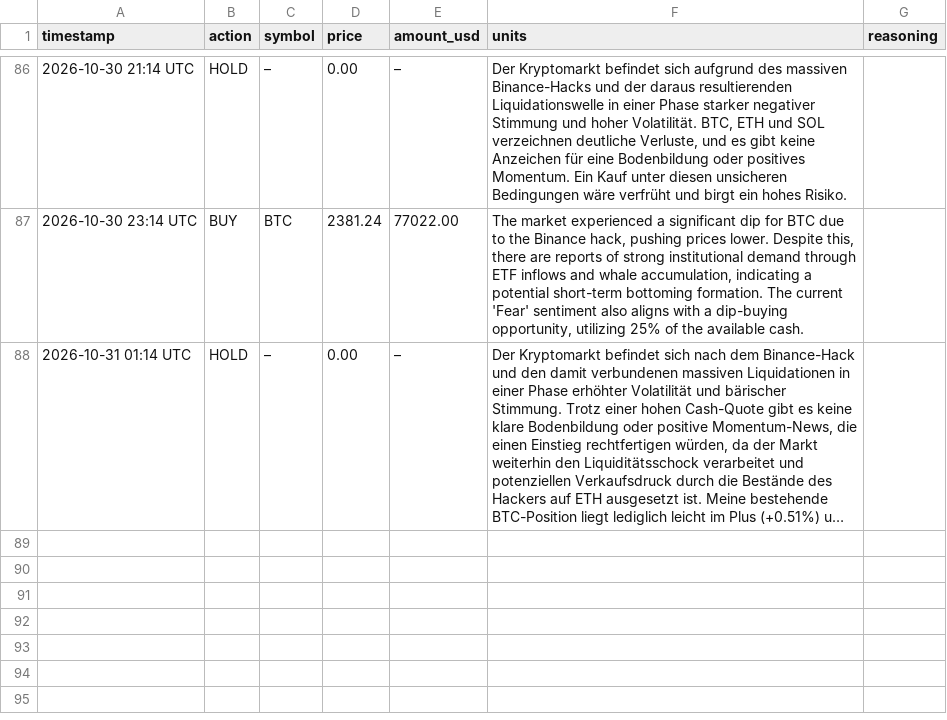
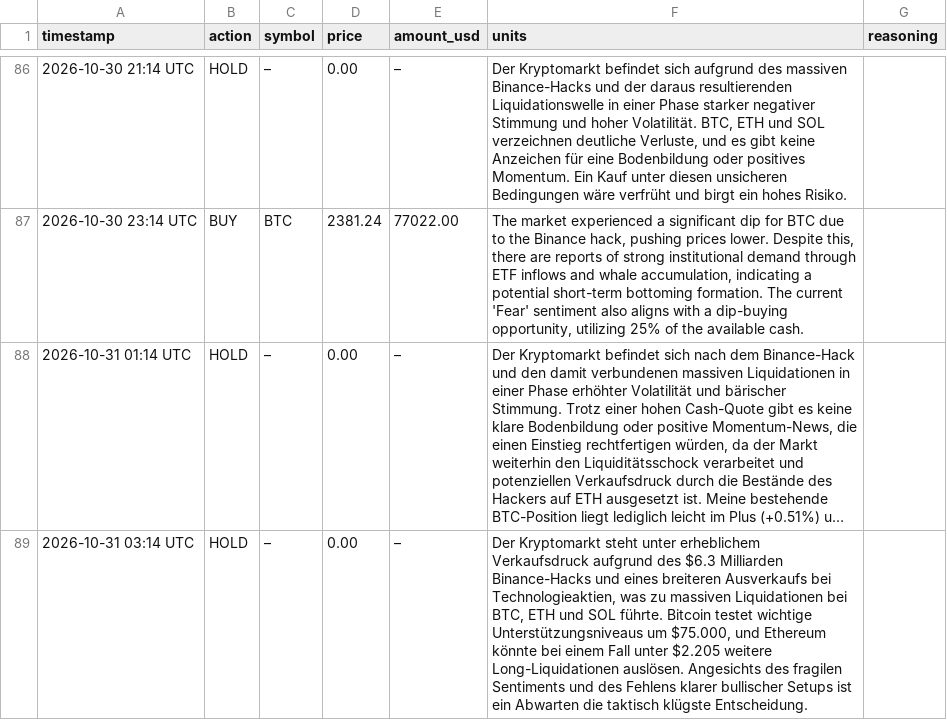
Before and after one commit to hrsnr/crypto_bot, a CSV file: trades_log.csv, drawn as a sheet; only a part is shown, gaps mark what is left out; long unchanged cells end in …; the diff names each change by its address in the sheet, - before the commit and + after, or states it on an @@ line.

```diff
--- a/trades_log.csv
+++ b/trades_log.csv
+row 89: 2026-10-31 03:14 UTC | HOLD | – | 0.00 | – | Der Kryptomarkt steht unter erheblichem Verkaufsdruck aufgrund des $6.3 Milliarden Binance-Hacks und eines breiteren Ausverkaufs bei Technologieaktien, was zu massiven Liquidationen bei BTC, ETH und SOL führte. Bitcoin testet wichtige Unterstützungsniveaus um $75.000, und Ethereum könnte bei einem Fall unter $2.205 weitere Long-Liquidationen auslösen. Angesichts des fragilen Sentiments und des Fehlens klarer bullischer Setups ist ein Abwarten die taktisch klügste Entscheidung.
```
Also changed, not shown: portfolio_history.csv.
